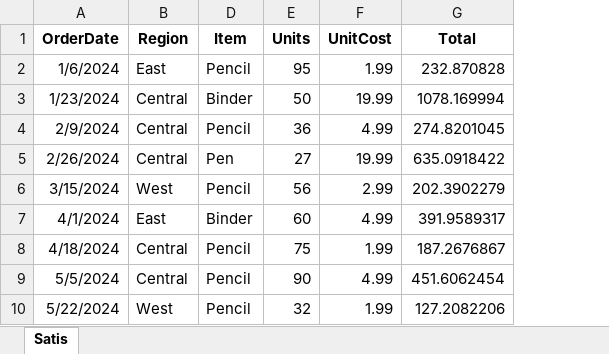
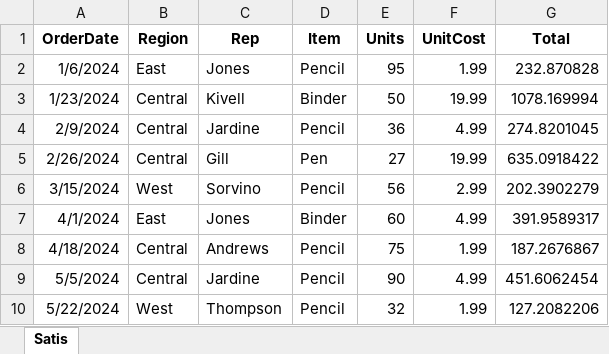
Before and after one commit to elcinbayramoff/developia-ferdi-01, an Excel workbook: excel/fonted_excel.xlsx, sheet Satis, drawn as a sheet; only a part is shown; values as stored, in another font and other column widths than the file's, no borders; the diff names each change by its address in the sheet, - before the commit and + after, or states it on an @@ line.

```diff
--- a/excel/fonted_excel.xlsx (sheet Satis)
+++ b/excel/fonted_excel.xlsx (sheet Satis)
@@ column C (Rep) unhidden, rows 2-10: Jones | Kivell | Jardine | Gill | Sorvino | Jones | Andrews | Jardine | Thompson @@
```
Also changed, not shown: excel/sales.xlsx, 7 other files.
